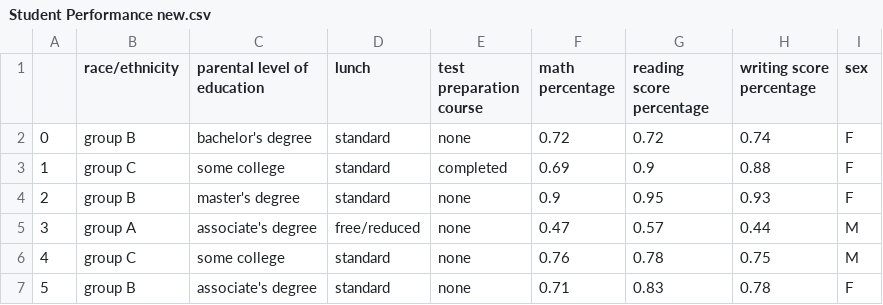
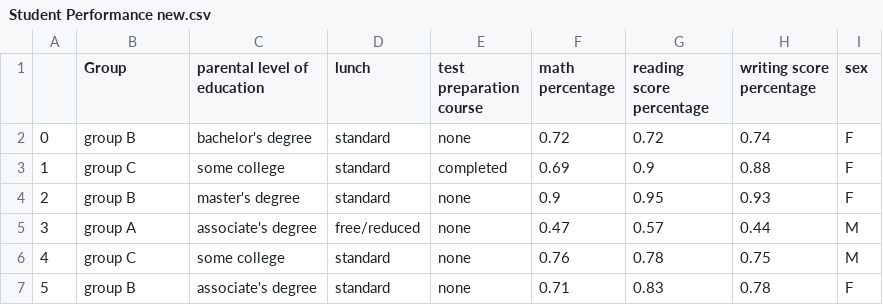
Before and after one commit to aldoleonlopez/visualizacion, a CSV file: Student Performance new.csv, drawn as a sheet; only a part is shown.

Commit message:
Add files via upload

```diff
--- a/Student Performance new.csv
+++ b/Student Performance new.csv
@@ -1,2 +1,2 @@
-,race/ethnicity,parental level of education,lunch,test preparation course,math percentage,reading score percentage,writing score percentage,sex
+,Group,parental level of education,lunch,test preparation course,math percentage,reading score percentage,writing score percentage,sex
 0,group B,bachelor's degree,standard,none,0.72,0.72,0.74,F
```
